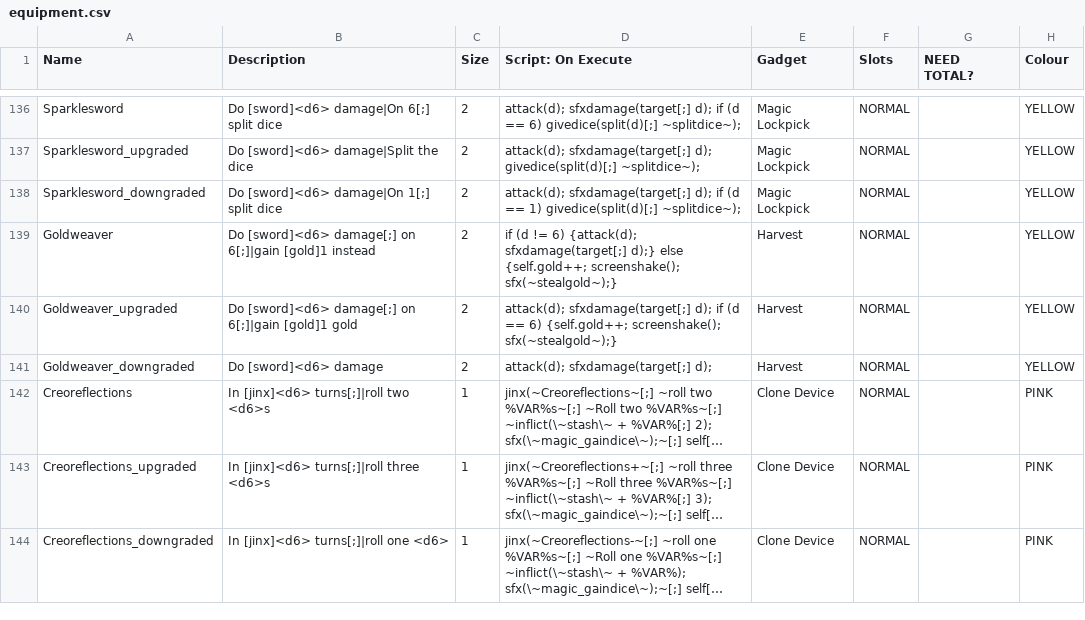
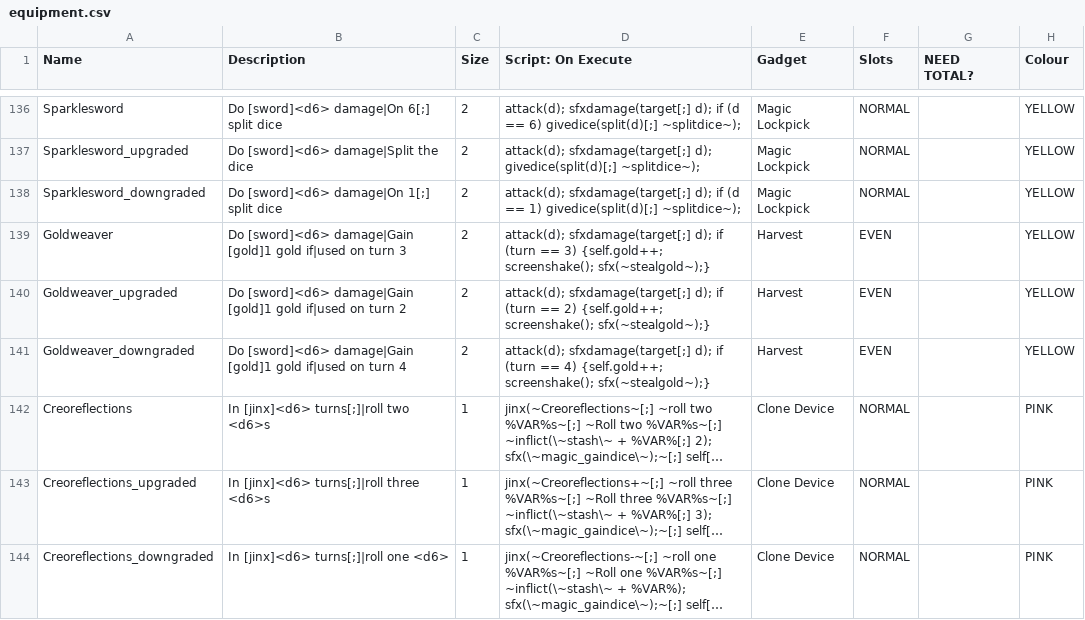
Before and after one commit to TheMysticSword/megaquest, a CSV file: _append/data/text/equipment.csv, drawn as a sheet; only a part is shown, gaps mark what is left out; long unchanged cells end in …; the diff names each change by its address in the sheet, - before the commit and + after, or states it on an @@ line.

Commit message:
Rework Goldweaver to avoid infinite gold generation if you find a way to softlock the enemy

```diff
--- a/_append/data/text/equipment.csv
+++ b/_append/data/text/equipment.csv
-B139 (Description): Do [sword]<d6> damage[;] on 6[;]|gain [gold]1 instead
+B139 (Description): Do [sword]<d6> damage|Gain [gold]1 gold if|used on turn 3
-D139 (Script: On Execute): if (d != 6) {attack(d); sfxdamage(target[;] d);} else {self.gold++; screenshake();…
+D139 (Script: On Execute): attack(d); sfxdamage(target[;] d); if (turn == 3) {self.gold++; screenshake();…
-F139:F141 (Slots): NORMAL
+F139:F141 (Slots): EVEN
-B140 (Description): Do [sword]<d6> damage[;] on 6[;]|gain [gold]1 gold
+B140 (Description): Do [sword]<d6> damage|Gain [gold]1 gold if|used on turn 2
-D140 (Script: On Execute): …d); if (d == 6) {self.gold++; screenshake();…
+D140 (Script: On Execute): …d); if (turn == 2) {self.gold++; screenshake();…
-B141 (Description): Do [sword]<d6> damage
+B141 (Description): Do [sword]<d6> damage|Gain [gold]1 gold if|used on turn 4
-D141 (Script: On Execute): …sfxdamage(target[;] d);
+D141 (Script: On Execute): …sfxdamage(target[;] d); if (turn == 4) {self.gold++; screenshake(); sfx(~stealgold~);}
```
